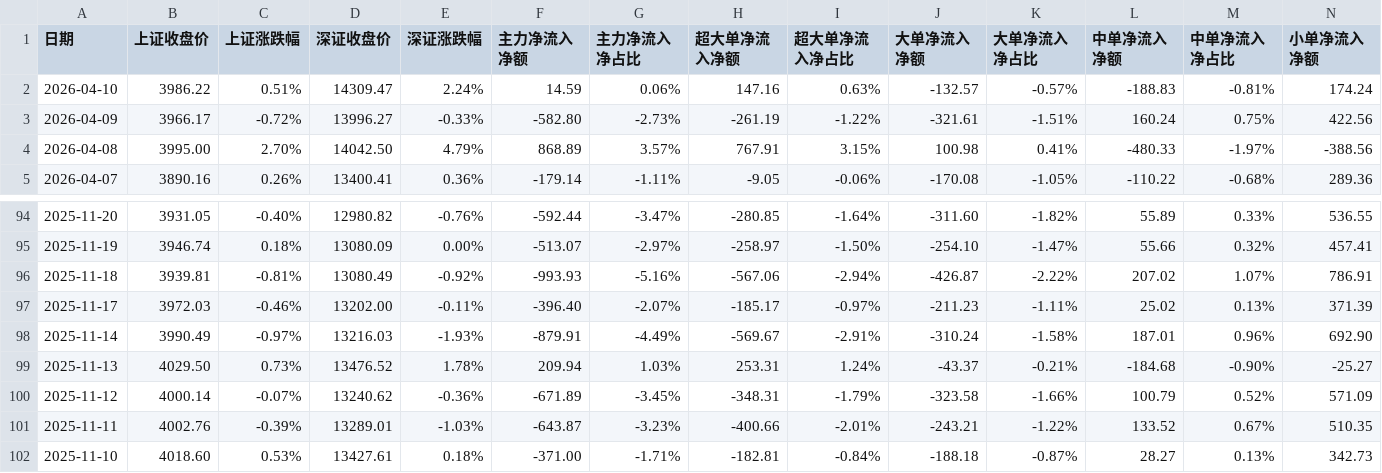
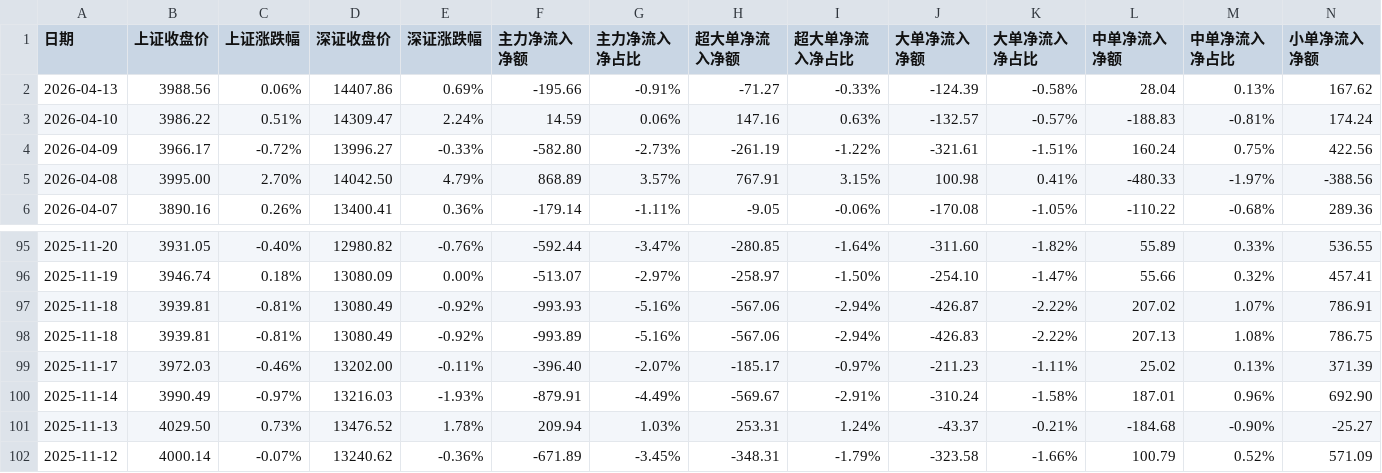
Before and after one commit to oosaka4649/showstocksT, a CSV file: cvs_search_app/data/dpzjlx.csv, drawn as a sheet; only a part is shown, gaps mark what is left out; the shorter side is filled out with more unchanged rows; rows hold the shown columns only; the diff names each change by its address in the sheet, - before the commit and + after, or states it on an @@ line.

Commit message:
up data

```diff
--- a/cvs_search_app/data/dpzjlx.csv
+++ b/cvs_search_app/data/dpzjlx.csv
+row 2: 2026-04-13 | 3988.56 | 0.06% | 14407.86 | 0.69% | -195.66 | -0.91% | -71.27 | -0.33% | -124.39 | -0.58% | 28.04 | 0.13% | 167.62
+row 98: 2025-11-18 | 3939.81 | -0.81% | 13080.49 | -0.92% | -993.89 | -5.16% | -567.06 | -2.94% | -426.83 | -2.22% | 207.13 | 1.08% | 786.75
```
Also changed, not shown: cvs_search_app/data/rzrq.csv.
